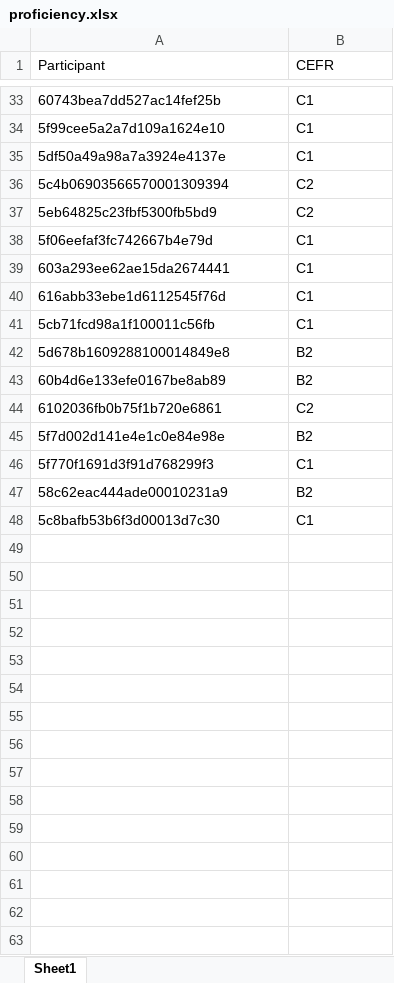
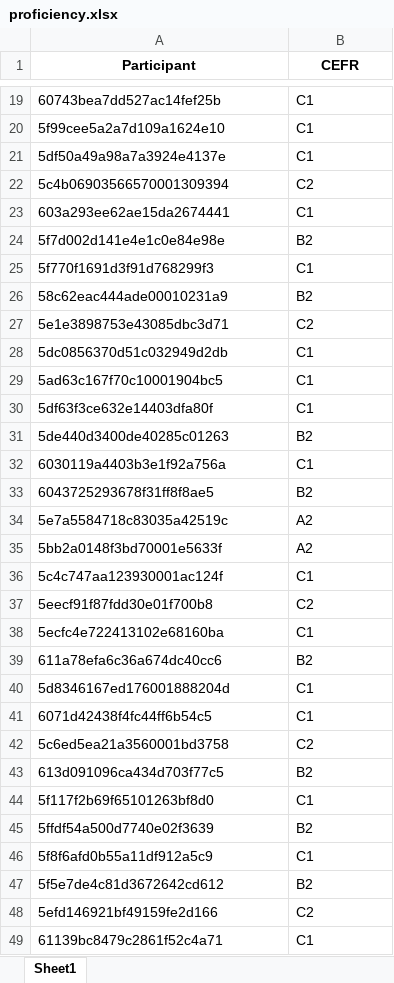
Before and after one commit to mahathi-p/Interest-in-humans-and-llms, an Excel workbook: data/proficiency.xlsx, sheet Sheet1, drawn as a sheet; only a part is shown, gaps mark what is left out; values as stored, in another font and other column widths than the file's, no borders; removed rows and columns are numbered as before the commit, all else as after; the diff covers the shown part only; the diff names each change by its address in the sheet, - before the commit and + after, or states it on an @@ line.

Commit message:
added llm prompting code and updated proficiency level

```diff
--- a/data/proficiency.xlsx (sheet Sheet1)
+++ b/data/proficiency.xlsx (sheet Sheet1)
@@ A1:B1 bold: off → on, alignment: left → center @@
-row 37: 5eb64825c23fbf5300fb5bd9 | C2
-row 38: 5f06eefaf3fc742667b4e79d | C1
-row 40: 616abb33ebe1d6112545f76d | C1
-row 41: 5cb71fcd98a1f100011c56fb | C1
-row 42: 5d678b1609288100014849e8 | B2
-row 43: 60b4d6e133efe0167be8ab89 | B2
-row 44: 6102036fb0b75f1b720e6861 | C2
+row 27: 5e1e3898753e43085dbc3d71 | C2
-A28 (Participant): 5c8bafb53b6f3d00013d7c30
+A28 (Participant): 5dc0856370d51c032949d2db
+row 29: 5ad63c167f70c10001904bc5 | C1
+row 30: 5df63f3ce632e14403dfa80f | C1
+row 31: 5de440d3400de40285c01263 | B2
+row 32: 6030119a4403b3e1f92a756a | C1
+row 33: 6043725293678f31ff8f8ae5 | B2
+row 34: 5e7a5584718c83035a42519c | A2
+row 35: 5bb2a0148f3bd70001e5633f | A2
+row 36: 5c4c747aa123930001ac124f | C1
+row 37: 5eecf91f87fdd30e01f700b8 | C2
+row 38: 5ecfc4e722413102e68160ba | C1
+row 39: 611a78efa6c36a674dc40cc6 | B2
+row 40: 5d8346167ed176001888204d | C1
+row 41: 6071d42438f4fc44ff6b54c5 | C1
+row 42: 5c6ed5ea21a3560001bd3758 | C2
+row 43: 613d091096ca434d703f77c5 | B2
+row 44: 5f117f2b69f65101263bf8d0 | C1
+row 45: 5ffdf54a500d7740e02f3639 | B2
+row 46: 5f8f6afd0b55a11df912a5c9 | C1
+row 47: 5f5e7de4c81d3672642cd612 | B2
+row 48: 5efd146921bf49159fe2d166 | C2
+row 49: 61139bc8479c2861f52c4a71 | C1
```
Also changed, not shown: 27 added rows and 14 removed rows elsewhere in this sheet, 8 other files.
